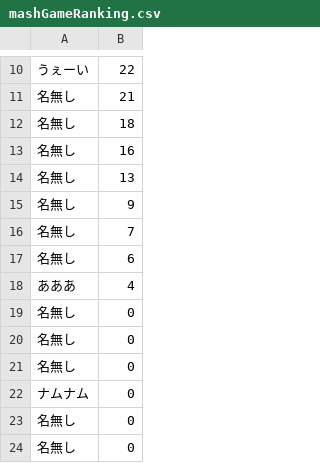
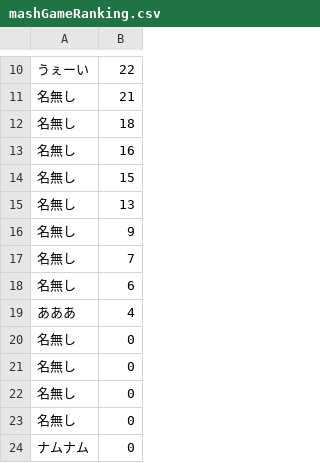
Before and after one commit to namunamu-to/main, a CSV file: data/mashGameRanking.csv, drawn as a sheet; only a part is shown, gaps mark what is left out; the shorter side is filled out with more unchanged rows.

```diff
--- a/data/mashGameRanking.csv
+++ b/data/mashGameRanking.csv
@@ -13,2 +13,3 @@
 名無し,16
+名無し,15
 名無し,13
@@ -18,2 +19,3 @@
 あああ,4
+名無し,0
 名無し,0
```
Also changed, not shown: data/azInputGameRanking.csv, 9 other files.
